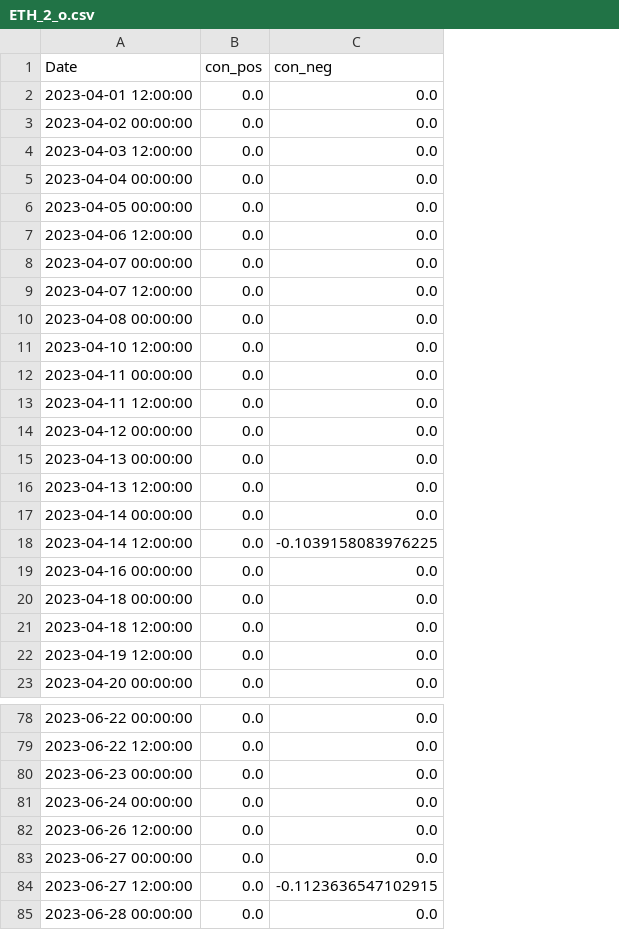
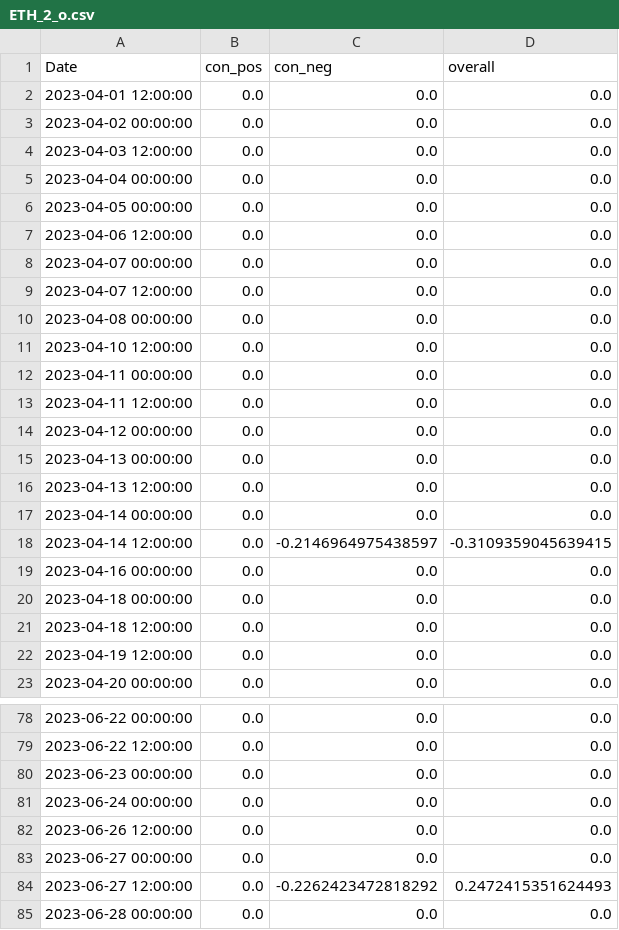
Before and after one commit to CRXIC/QuantConnect, a CSV file: crypto/ETH/ETH_2_o.csv, drawn as a sheet; only a part is shown, gaps mark what is left out; the diff names each change by its address in the sheet, - before the commit and + after, or states it on an @@ line.

Commit message:
Update test.csv

```diff
--- a/crypto/ETH/ETH_2_o.csv
+++ b/crypto/ETH/ETH_2_o.csv
+column D (overall), rows 2-23: 0.0 | 0.0 | 0.0 | 0.0 | 0.0 | 0.0 | 0.0 | 0.0 | 0.0 | 0.0 | 0.0 | 0.0 | 0.0 | 0.0 | 0.0 | 0.0 | -0.3109359045639415 | 0.0 | 0.0 | 0.0 | 0.0 | 0.0; rows 78-85: 0.0 | 0.0 | 0.0 | 0.0 | 0.0 | 0.0 | 0.2472415351624493 | 0.0
-C18 (con_neg): -0.1039158083976225
+C18 (con_neg): -0.2146964975438597
-C84 (con_neg): -0.1123636547102915
+C84 (con_neg): -0.2262423472818292
```
